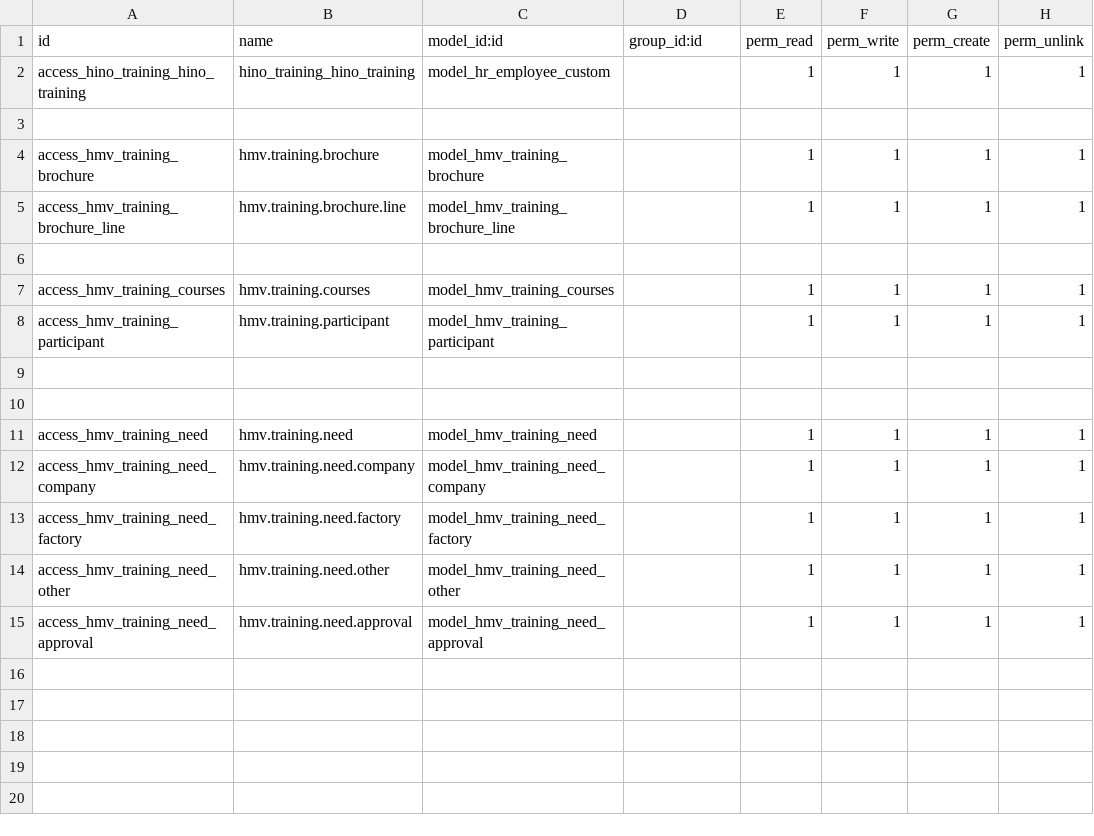
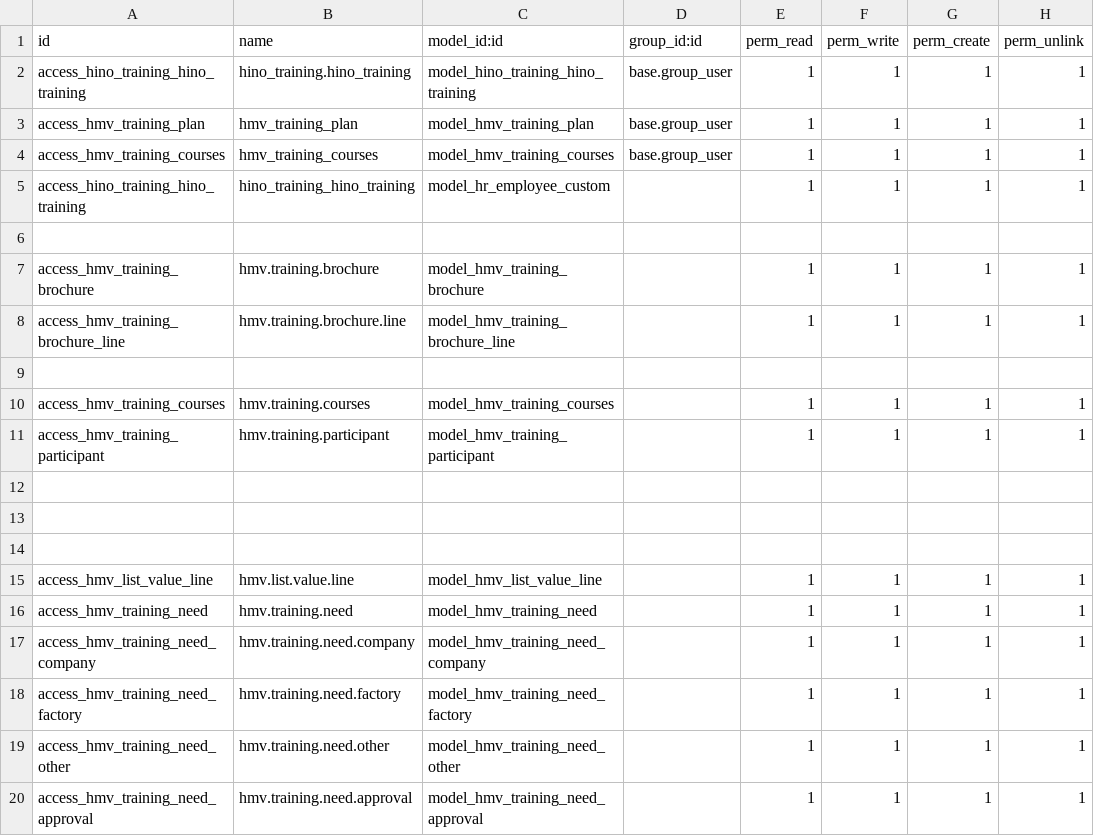
Before and after one commit to FomeG/hino_training_project, a CSV file: custom_addons/hino_training/security/ir.model.access.csv, drawn as a sheet.

Commit message:
[ADD] Training plan and 4 Tab (#8)
* [ADD] Training plan

* [ADD tab training course] add tab training course

* [ADD] training plan

---------

Co-authored-by: Hai-anh2722003 <nguyenduchaianh03@gmail.com>

```diff
--- a/custom_addons/hino_training/security/ir.model.access.csv
+++ b/custom_addons/hino_training/security/ir.model.access.csv
@@ -1,2 +1,5 @@
 id,name,model_id:id,group_id:id,perm_read,perm_write,perm_create,perm_unlink
+access_hino_training_hino_training,hino_training.hino_training,model_hino_training_hino_training,base.group_user,1,1,1,1
+access_hmv_training_plan,hmv_training_plan,model_hmv_training_plan,base.group_user,1,1,1,1
+access_hmv_training_courses,hmv_training_courses,model_hmv_training_courses,base.group_user,1,1,1,1
 access_hino_training_hino_training,hino_training_hino_training,model_hr_employee_custom,,1,1,1,1
@@ -10,2 +13,4 @@ access_hmv_training_participant,hmv.training.participant,model_hmv_training_part
 
+
+access_hmv_list_value_line,hmv.list.value.line,model_hmv_list_value_line,,1,1,1,1
 access_hmv_training_need,hmv.training.need,model_hmv_training_need,,1,1,1,1
```
Also changed, not shown: 19 other files.
